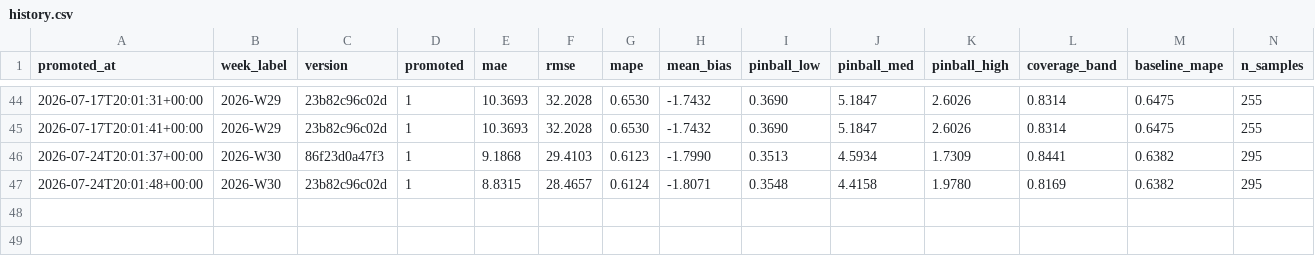
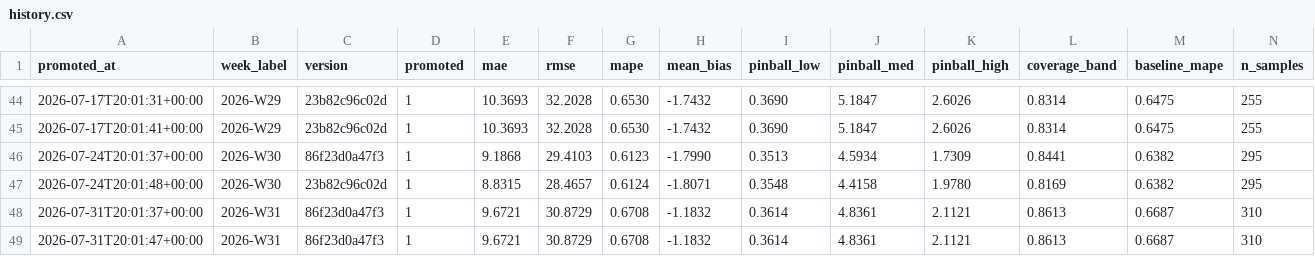
Before and after one commit to SKOHscripts/sumup_auto_report, a CSV file: stocks/models/history.csv, drawn as a sheet; only a part is shown, gaps mark what is left out; rows hold the shown columns only; the diff names each change by its address in the sheet, - before the commit and + after, or states it on an @@ line.

Commit message:
auto: maj des stocks suite à l'exécution précédente

```diff
--- a/stocks/models/history.csv
+++ b/stocks/models/history.csv
+row 48: 2026-07-31T20:01:37+00:00 | 2026-W31 | 86f23d0a47f3 | 1 | 9.6721 | 30.8729 | 0.6708 | -1.1832 | 0.3614 | 4.8361 | 2.1121 | 0.8613 | 0.6687 | 310
+row 49: 2026-07-31T20:01:47+00:00 | 2026-W31 | 86f23d0a47f3 | 1 | 9.6721 | 30.8729 | 0.6708 | -1.1832 | 0.3614 | 4.8361 | 2.1121 | 0.8613 | 0.6687 | 310
```
Also changed, not shown: 1 other file.
